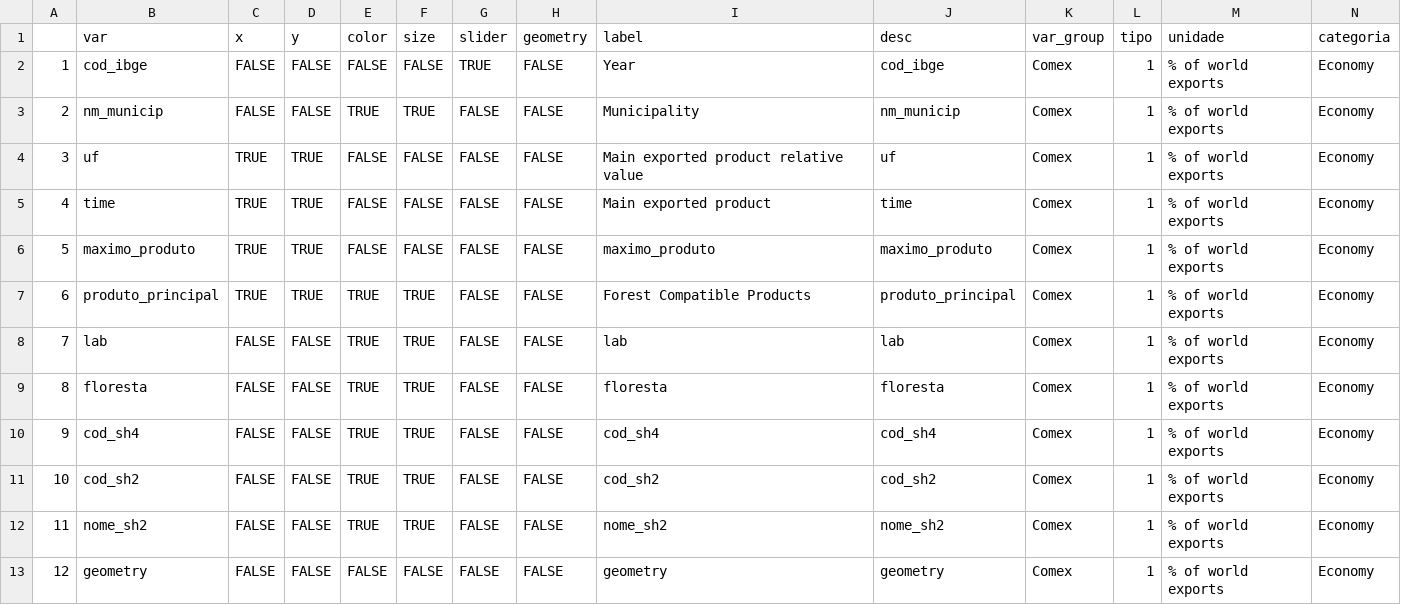
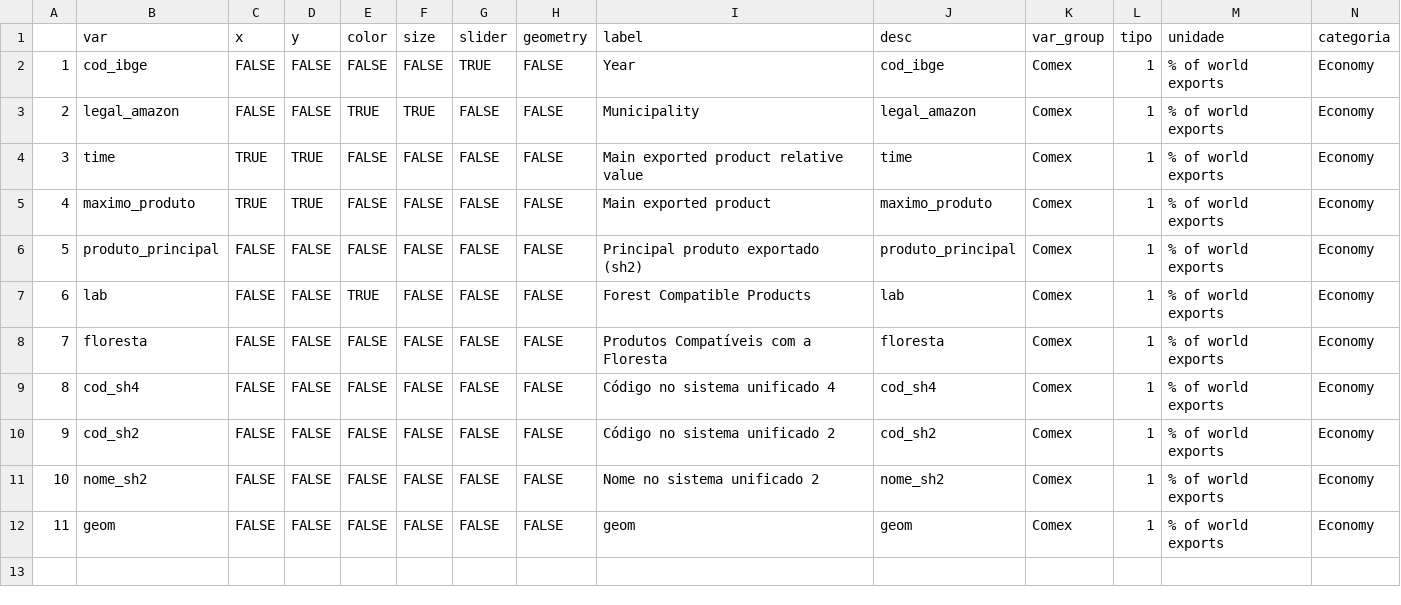
Before and after one commit to datazoompuc/datazoom_viz, a CSV file: data/comex_exp_munic_sh4_sel_dic_en.csv, drawn as a sheet; only a part is shown; removed rows and columns are numbered as before the commit, all else as after; rows hold the shown columns only; the diff names each change by its address in the sheet, - before the commit and + after, or states it on an @@ line.

```diff
--- a/data/comex_exp_munic_sh4_sel_dic_en.csv
+++ b/data/comex_exp_munic_sh4_sel_dic_en.csv
-B3 (var): nm_municip
+B3 (var): legal_amazon
-J3 (desc): nm_municip
+J3 (desc): legal_amazon
-row 4: 3 | uf | TRUE | TRUE | FALSE | FALSE | FALSE | FALSE | Main exported product relative value | uf | Comex | 1 | % of world exports | Economy
@@ column A renumbered from row 4 down @@
-I4 (label): Main exported product
+I4 (label): Main exported product relative value
-I5 (label): maximo_produto
+I5 (label): Main exported product
-C6 (x): TRUE
+C6 (x): FALSE
-D6 (y): TRUE
+D6 (y): FALSE
-E6 (color): TRUE
+E6 (color): FALSE
-F6:F11 (size): TRUE
+F6:F11 (size): FALSE
-I6 (label): Forest Compatible Products
+I6 (label): Principal produto exportado (sh2)
-I7 (label): lab
+I7 (label): Forest Compatible Products
-E8:E11 (color): TRUE
+E8:E11 (color): FALSE
-I8 (label): floresta
+I8 (label): Produtos Compatíveis com a Floresta
-I9 (label): cod_sh4
+I9 (label): Código no sistema unificado 4
-I10 (label): cod_sh2
+I10 (label): Código no sistema unificado 2
-I11 (label): nome_sh2
+I11 (label): Nome no sistema unificado 2
-B12 (var): geometry
+B12 (var): geom
-I12 (label): geometry
+I12 (label): geom
-J12 (desc): geometry
+J12 (desc): geom
```
Also changed, not shown: data/comex_exp_munic_sh4_sel_dic.csv.
